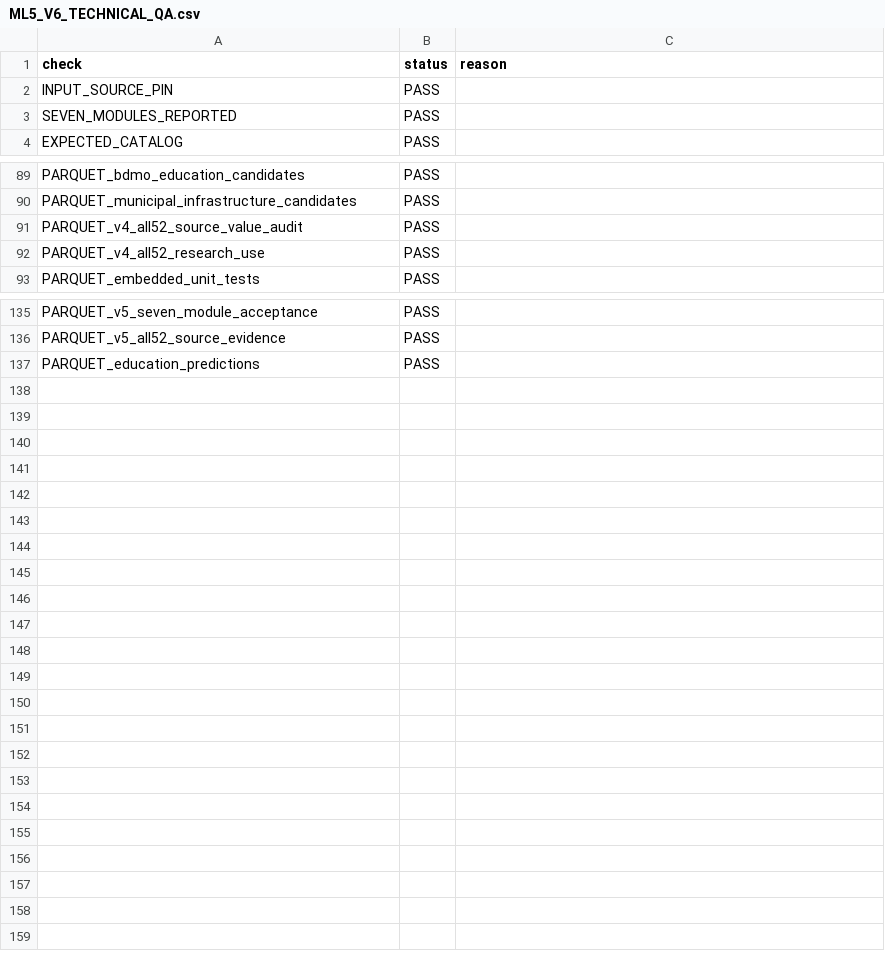
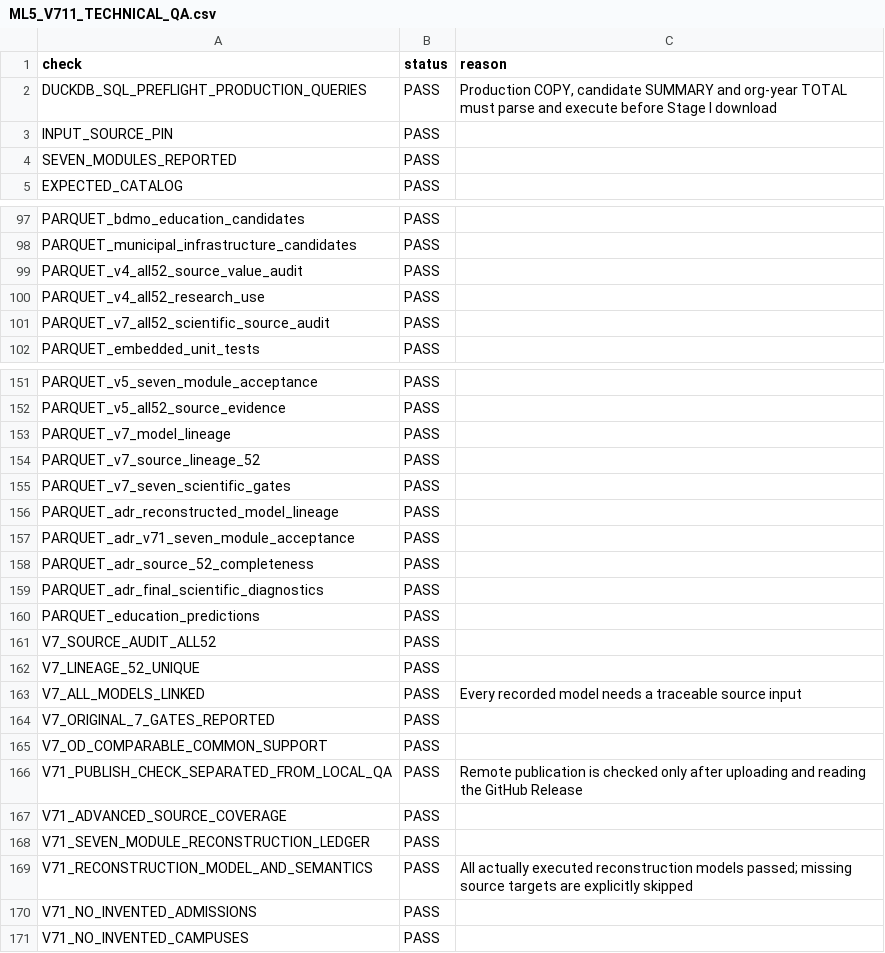
Before and after one commit to AntonDozhdikov/Demograf_sovetnik, a CSV file: stage2/ml05_education/ML5_V711_TECHNICAL_QA.csv (was stage2/ml05_education/ML5_V6_TECHNICAL_QA.csv), drawn as a sheet; only a part is shown, gaps mark what is left out; the diff covers the shown part only.

```diff
--- a/stage2/ml05_education/ML5_V6_TECHNICAL_QA.csv
+++ b/stage2/ml05_education/ML5_V711_TECHNICAL_QA.csv
@@ -1,2 +1,3 @@
 check,status,reason
+DUCKDB_SQL_PREFLIGHT_PRODUCTION_QUERIES,PASS,"Production COPY, candidate SUMMARY and org-year TOTAL must parse and execute before Stage I download"
 INPUT_SOURCE_PIN,PASS,
@@ -92,2 +100,3 @@ PARQUET_v4_all52_source_value_audit,PASS,
 PARQUET_v4_all52_research_use,PASS,
+PARQUET_v7_all52_scientific_source_audit,PASS,
 PARQUET_embedded_unit_tests,PASS,
@@ -136,2 +152,20 @@ PARQUET_v5_seven_module_acceptance,PASS,
 PARQUET_v5_all52_source_evidence,PASS,
+PARQUET_v7_model_lineage,PASS,
+PARQUET_v7_source_lineage_52,PASS,
+PARQUET_v7_seven_scientific_gates,PASS,
+PARQUET_adr_reconstructed_model_lineage,PASS,
+PARQUET_adr_v71_seven_module_acceptance,PASS,
+PARQUET_adr_source_52_completeness,PASS,
+PARQUET_adr_final_scientific_diagnostics,PASS,
 PARQUET_education_predictions,PASS,
+V7_SOURCE_AUDIT_ALL52,PASS,
+V7_LINEAGE_52_UNIQUE,PASS,
+V7_ALL_MODELS_LINKED,PASS,Every recorded model needs a traceable source input
+V7_ORIGINAL_7_GATES_REPORTED,PASS,
+V7_OD_COMPARABLE_COMMON_SUPPORT,PASS,
+V71_PUBLISH_CHECK_SEPARATED_FROM_LOCAL_QA,PASS,Remote publication is checked only after uploading and reading the GitHub Release
+V71_ADVANCED_SOURCE_COVERAGE,PASS,
+V71_SEVEN_MODULE_RECONSTRUCTION_LEDGER,PASS,
+V71_RECONSTRUCTION_MODEL_AND_SEMANTICS,PASS,All actually executed reconstruction models passed; missing source targets are explicitly skipped
+V71_NO_INVENTED_ADMISSIONS,PASS,
+V71_NO_INVENTED_CAMPUSES,PASS,
```
Also changed, not shown: 14 added rows elsewhere in this file, stage2/ml05_education/ML5_V711_METRICS.csv, stage2/ml05_education/ML5_V711_SEVEN_MODULES.csv, 16 other files.
